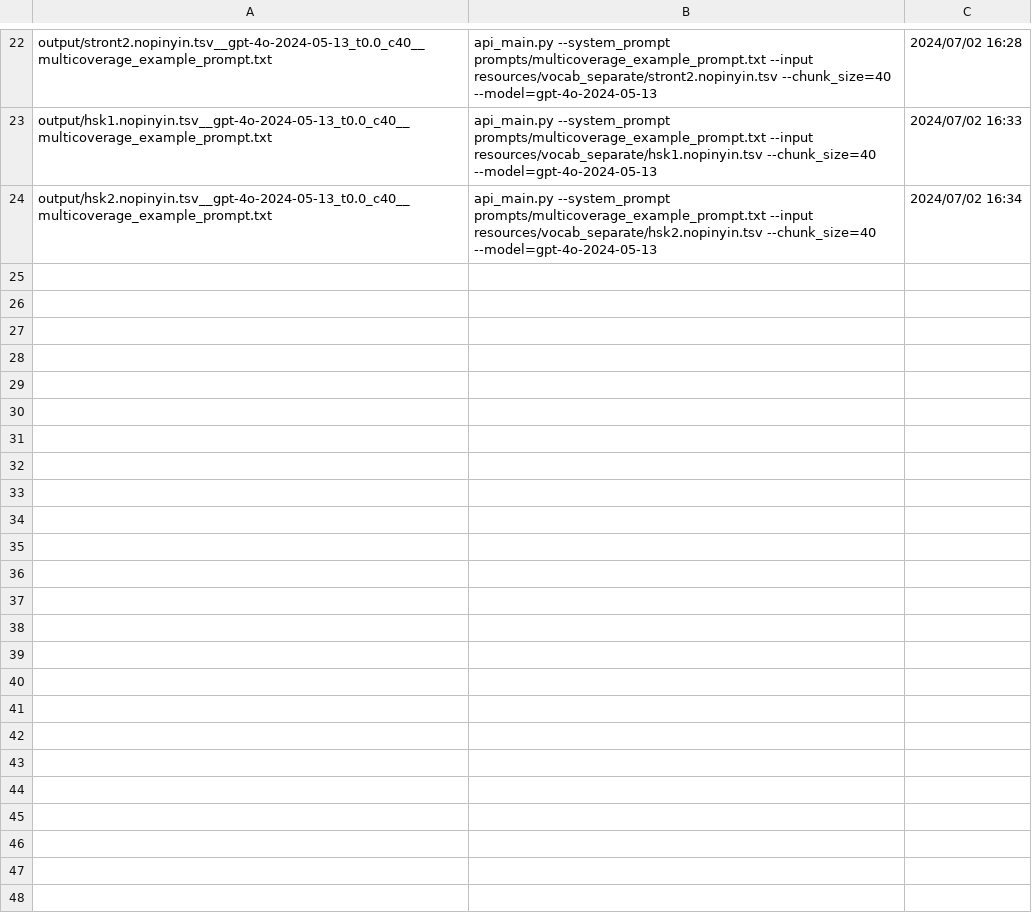
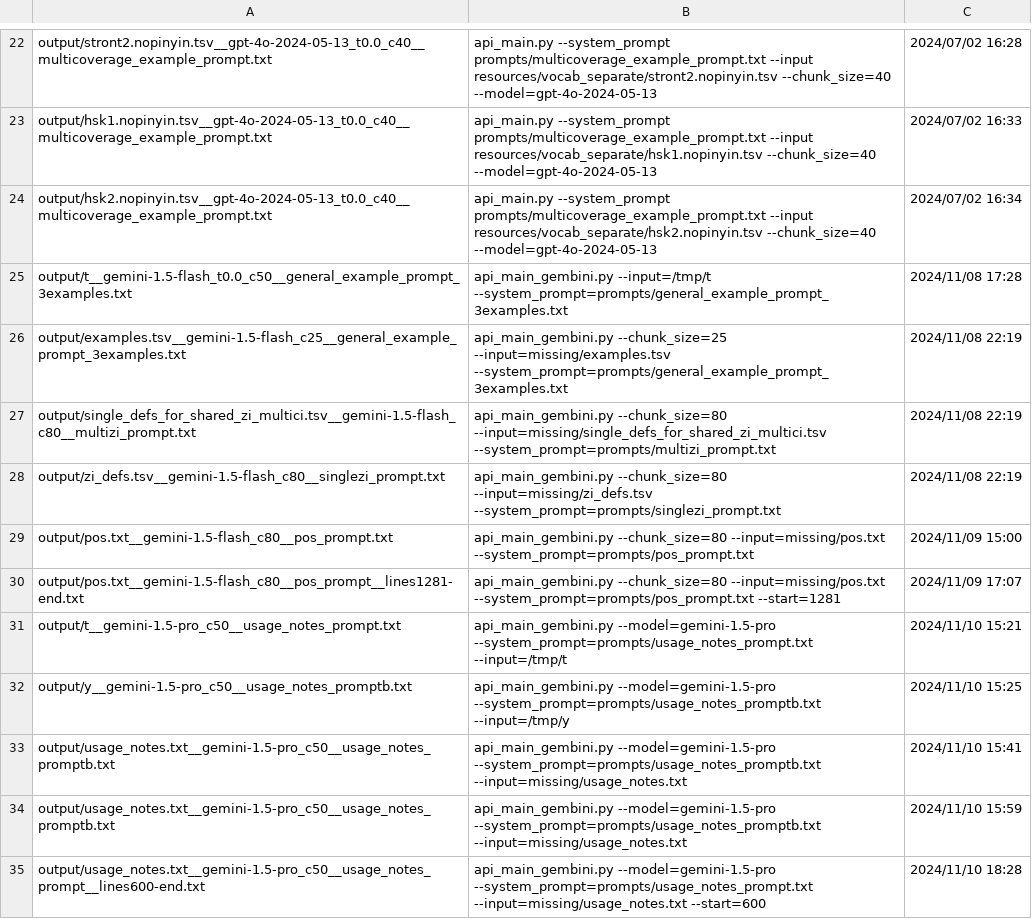
Before and after one commit to icaswell/flashdance, a TSV file: output/LOG.tsv, drawn as a sheet; only a part is shown, gaps mark what is left out.

```diff
--- a/output/LOG.tsv
+++ b/output/LOG.tsv
@@ -24 +24,12 @@ output/hsk1.nopinyin.tsv__gpt-4o-2024-05-13_t0.0_c40__multicoverage_example_prom
 output/hsk2.nopinyin.tsv__gpt-4o-2024-05-13_t0.0_c40__multicoverage_example_prompt.txt	api_main.py --system_prompt prompts/multicoverage_example_prompt.txt --input resources/vocab_separate/hsk2.nopinyin.tsv --chunk_size=40 --model=gpt-4o-2024-05-13	2024/07/02 16:34
+output/t__gemini-1.5-flash_t0.0_c50__general_example_prompt_3examples.txt	api_main_gembini.py --input=/tmp/t --system_prompt=prompts/general_example_prompt_3examples.txt	2024/11/08 17:28
+output/examples.tsv__gemini-1.5-flash_c25__general_example_prompt_3examples.txt	api_main_gembini.py --chunk_size=25 --input=missing/examples.tsv --system_prompt=prompts/general_example_prompt_3examples.txt	2024/11/08 22:19
+output/single_defs_for_shared_zi_multici.tsv__gemini-1.5-flash_c80__multizi_prompt.txt	api_main_gembini.py --chunk_size=80 --input=missing/single_defs_for_shared_zi_multici.tsv --system_prompt=prompts/multizi_prompt.txt	2024/11/08 22:19
+output/zi_defs.tsv__gemini-1.5-flash_c80__singlezi_prompt.txt	api_main_gembini.py --chunk_size=80 --input=missing/zi_defs.tsv --system_prompt=prompts/singlezi_prompt.txt	2024/11/08 22:19
+output/pos.txt__gemini-1.5-flash_c80__pos_prompt.txt	api_main_gembini.py --chunk_size=80 --input=missing/pos.txt --system_prompt=prompts/pos_prompt.txt	2024/11/09 15:00
+output/pos.txt__gemini-1.5-flash_c80__pos_prompt__lines1281-end.txt	api_main_gembini.py --chunk_size=80 --input=missing/pos.txt --system_prompt=prompts/pos_prompt.txt --start=1281	2024/11/09 17:07
+output/t__gemini-1.5-pro_c50__usage_notes_prompt.txt	api_main_gembini.py --model=gemini-1.5-pro --system_prompt=prompts/usage_notes_prompt.txt --input=/tmp/t	2024/11/10 15:21
+output/y__gemini-1.5-pro_c50__usage_notes_promptb.txt	api_main_gembini.py --model=gemini-1.5-pro --system_prompt=prompts/usage_notes_promptb.txt --input=/tmp/y	2024/11/10 15:25
+output/usage_notes.txt__gemini-1.5-pro_c50__usage_notes_promptb.txt	api_main_gembini.py --model=gemini-1.5-pro --system_prompt=prompts/usage_notes_promptb.txt --input=missing/usage_notes.txt	2024/11/10 15:41
+output/usage_notes.txt__gemini-1.5-pro_c50__usage_notes_promptb.txt	api_main_gembini.py --model=gemini-1.5-pro --system_prompt=prompts/usage_notes_promptb.txt --input=missing/usage_notes.txt	2024/11/10 15:59
+output/usage_notes.txt__gemini-1.5-pro_c50__usage_notes_prompt__lines600-end.txt	api_main_gembini.py --model=gemini-1.5-pro --system_prompt=prompts/usage_notes_prompt.txt --input=missing/usage_notes.txt --start=600	2024/11/10 18:28
```
Also changed, not shown: missing/single_defs_for_shared_zi_multici.tsv, resources/definitions_and_pinyin/zi_singleword_defs.tsv, 55 other files.
